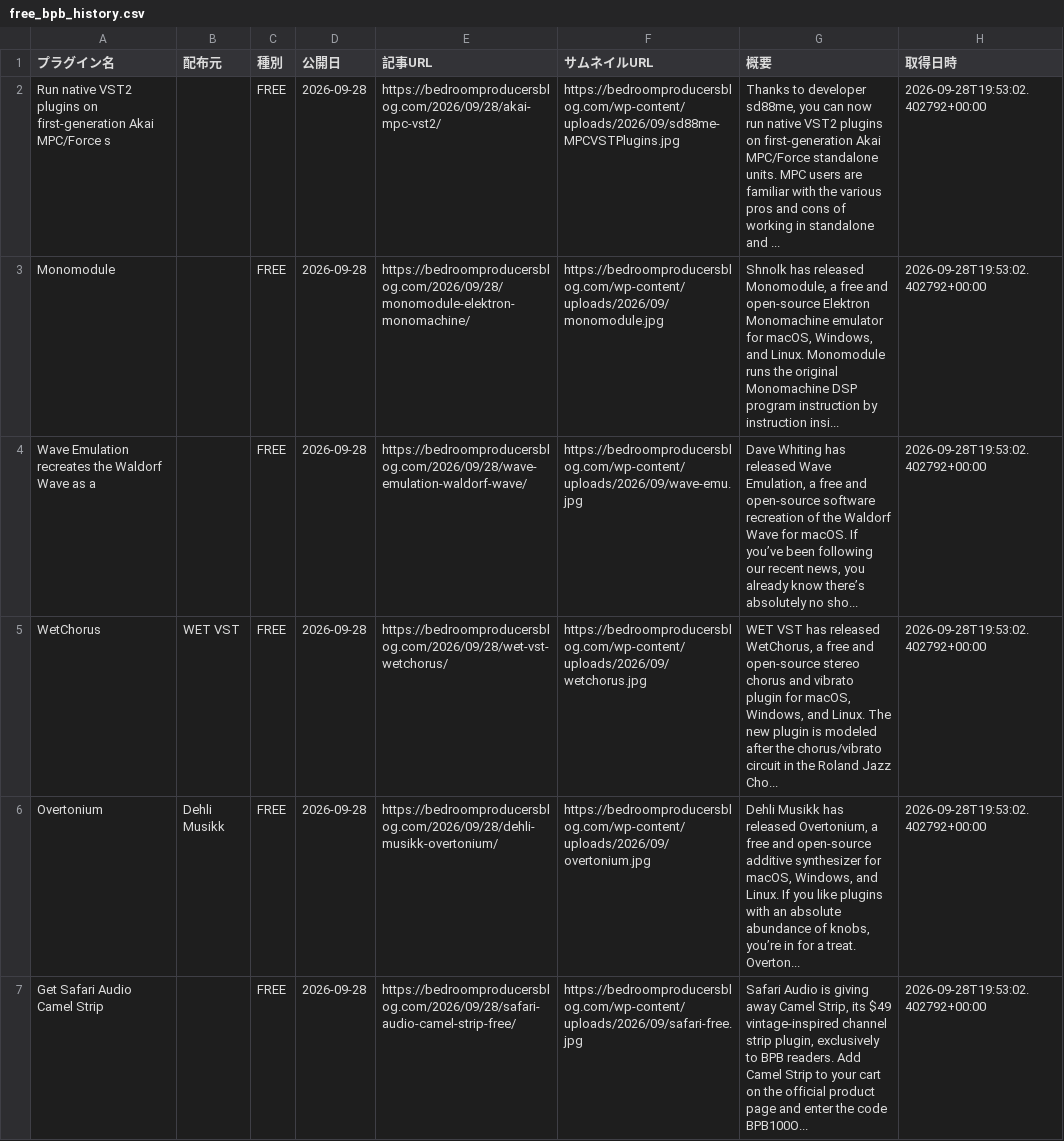
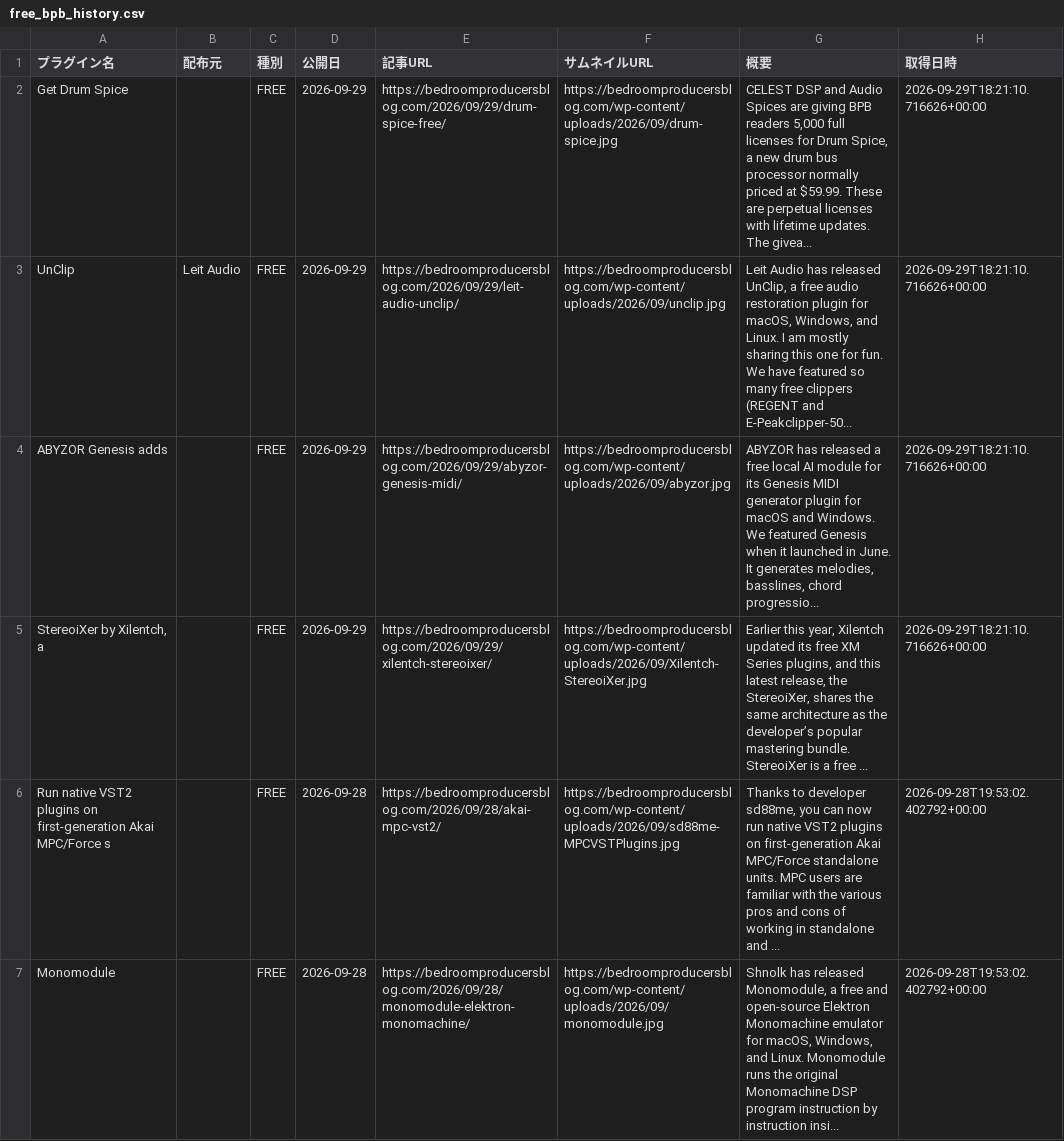
Before and after one commit to Plugin-Tsushin/plugin-boutique-scraper, a CSV file: output/free_bpb_history.csv, drawn as a sheet; only a part is shown; the shorter side is filled out with more unchanged rows; the diff names each change by its address in the sheet, - before the commit and + after, or states it on an @@ line.

```diff
--- a/output/free_bpb_history.csv
+++ b/output/free_bpb_history.csv
+row 2: Get Drum Spice |  | FREE | 2026-09-29 | https://bedroomproducersblog.com/2026/09/29/drum-spice-free/ | https://bedroomproducersblog.com/wp-content/uploads/2026/09/drum-spice.jpg | CELEST DSP and Audio Spices are giving BPB readers 5,000 full licenses for Drum Spice, a new drum bus processor normally priced at $59.99. These are perpetual licenses with lifetime updates. The givea... | 2026-09-29T18:21:10.716626+00:00
+row 3: UnClip | Leit Audio | FREE | 2026-09-29 | https://bedroomproducersblog.com/2026/09/29/leit-audio-unclip/ | https://bedroomproducersblog.com/wp-content/uploads/2026/09/unclip.jpg | Leit Audio has released UnClip, a free audio restoration plugin for macOS, Windows, and Linux. I am mostly sharing this one for fun. We have featured so many free clippers (REGENT and E-Peakclipper-50... | 2026-09-29T18:21:10.716626+00:00
+row 4: ABYZOR Genesis adds |  | FREE | 2026-09-29 | https://bedroomproducersblog.com/2026/09/29/abyzor-genesis-midi/ | https://bedroomproducersblog.com/wp-content/uploads/2026/09/abyzor.jpg | ABYZOR has released a free local AI module for its Genesis MIDI generator plugin for macOS and Windows. We featured Genesis when it launched in June. It generates melodies, basslines, chord progressio... | 2026-09-29T18:21:10.716626+00:00
+row 5: StereoiXer by Xilentch, a |  | FREE | 2026-09-29 | https://bedroomproducersblog.com/2026/09/29/xilentch-stereoixer/ | https://bedroomproducersblog.com/wp-content/uploads/2026/09/Xilentch-StereoiXer.jpg | Earlier this year, Xilentch updated its free XM Series plugins, and this latest release, the StereoiXer, shares the same architecture as the developer’s popular mastering bundle. StereoiXer is a free ... | 2026-09-29T18:21:10.716626+00:00
```
Also changed, not shown: 1 other file.
